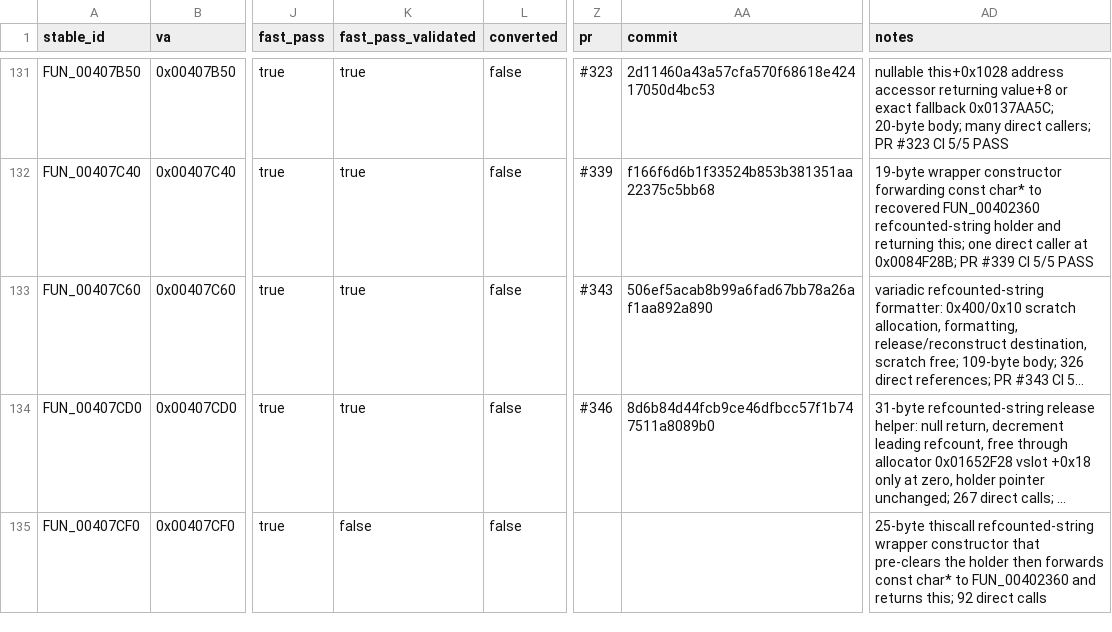
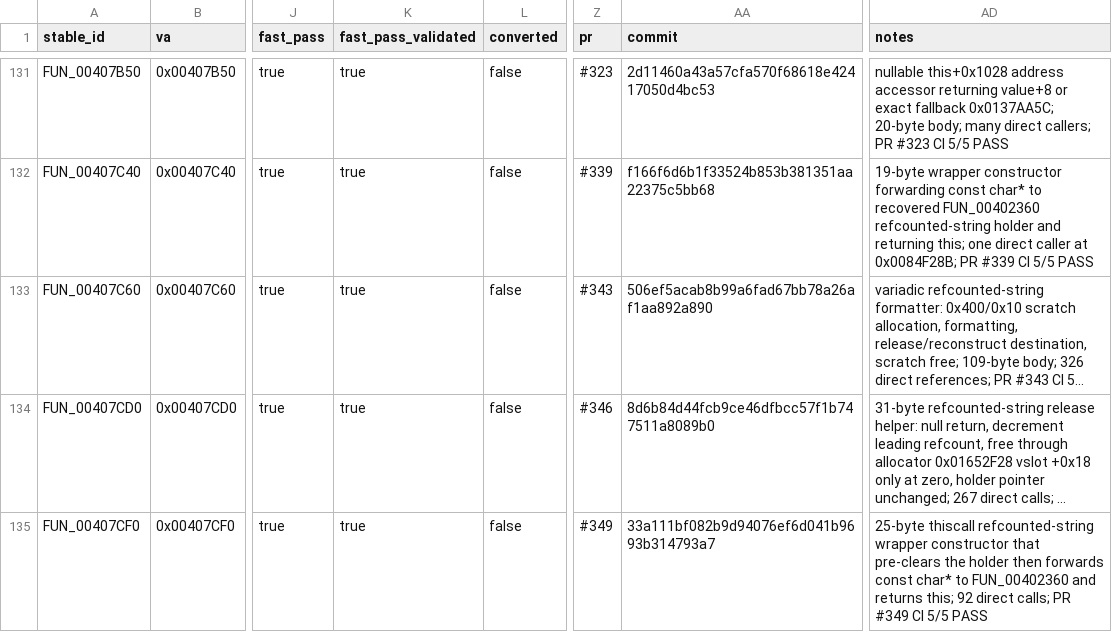
Before and after one commit to Putxo/BioHazard-V-Resurrection, a CSV file: database/functions.csv, drawn as a sheet; only a part is shown, gaps mark what is left out; long unchanged cells end in …; the diff names each change by its address in the sheet, - before the commit and + after, or states it on an @@ line.

```diff
--- a/database/functions.csv
+++ b/database/functions.csv
-K135 (fast_pass_validated): false
+K135 (fast_pass_validated): true
-Z135 (pr): (empty)
+Z135 (pr): #349
-AA135 (commit): (empty)
+AA135 (commit): 33a111bf082b9d94076ef6d041b9693b314793a7
-AD135 (notes): …92 direct calls
+AD135 (notes): …92 direct calls; PR #349 CI 5/5 PASS
```
Also changed, not shown: database/history.csv, 2 other files.
